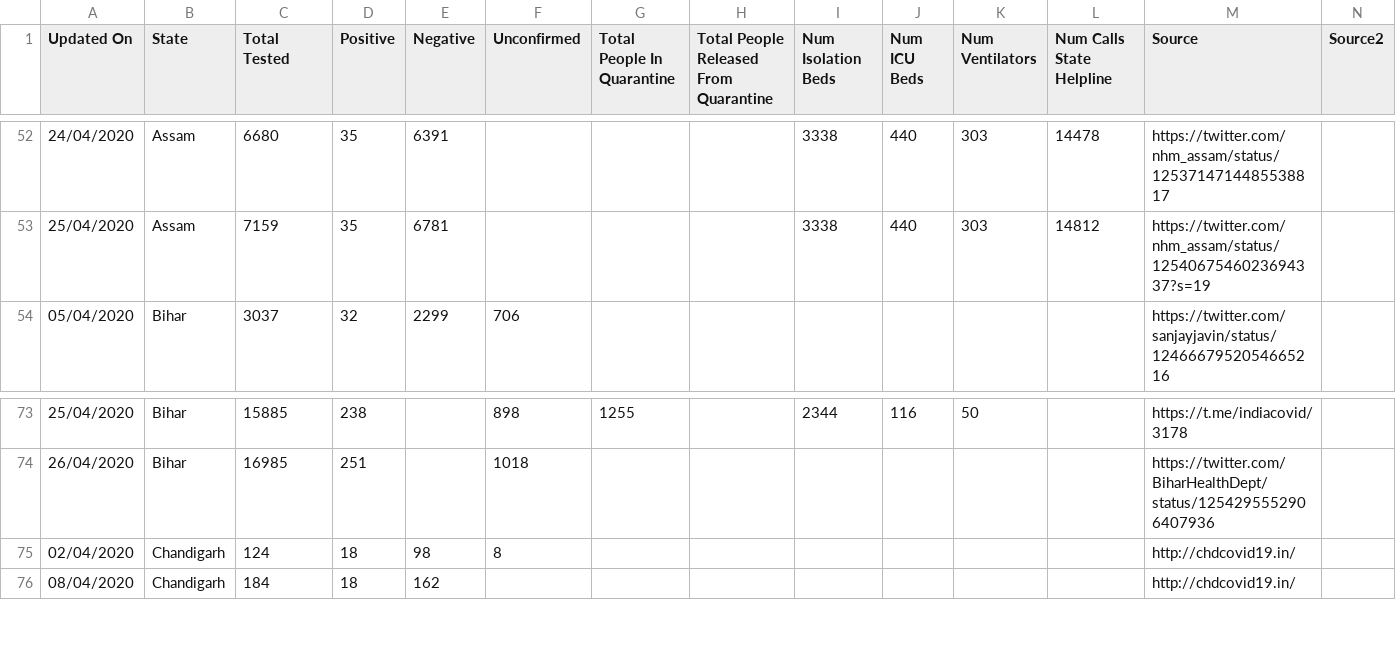
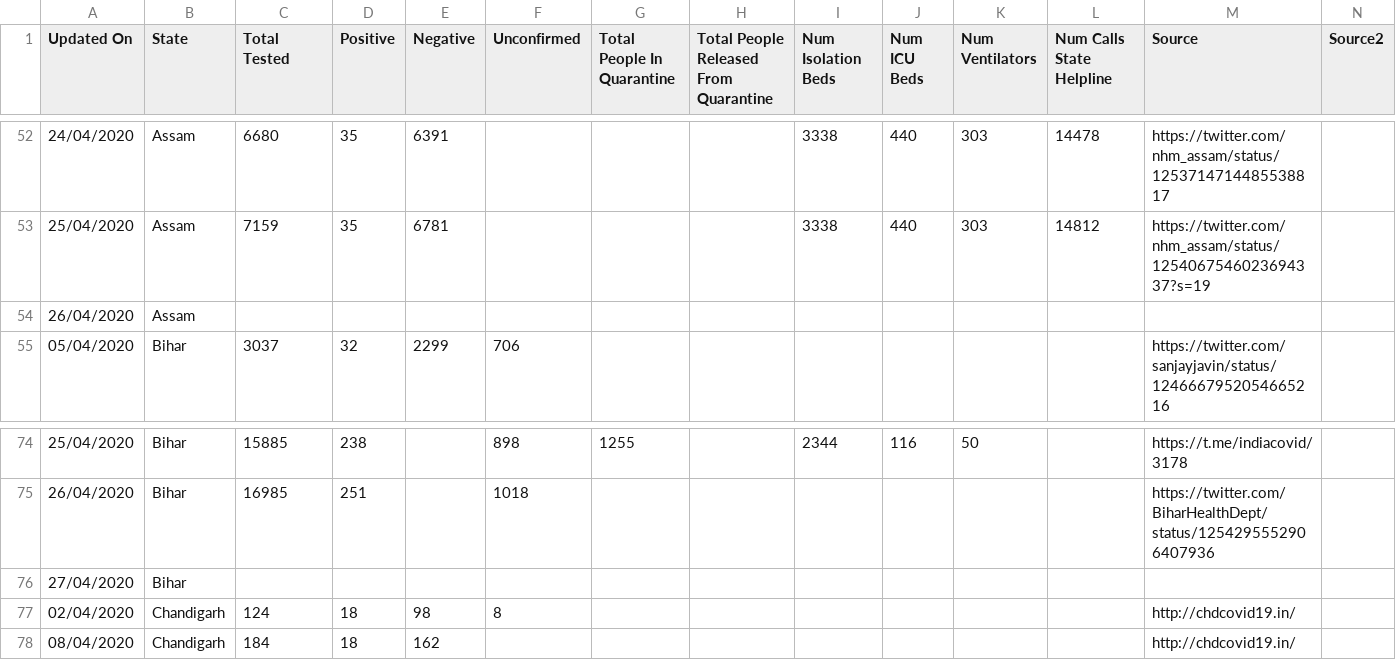
Before and after one commit to wanderingcoderr/api, a CSV file: csv/2020-04-26/statewise_tested_numbers_data.csv, drawn as a sheet; only a part is shown, gaps mark what is left out; rows hold the shown columns only; the diff names each change by its address in the sheet, - before the commit and + after, or states it on an @@ line.

```diff
--- a/csv/2020-04-26/statewise_tested_numbers_data.csv
+++ b/csv/2020-04-26/statewise_tested_numbers_data.csv
+row 54: 26/04/2020 | Assam
+row 76: 27/04/2020 | Bihar
```
Also changed, not shown: csv/2020-04-26/death_and_recovered.csv, csv/2020-04-26/death_and_recovered2.csv, 22 other files.
